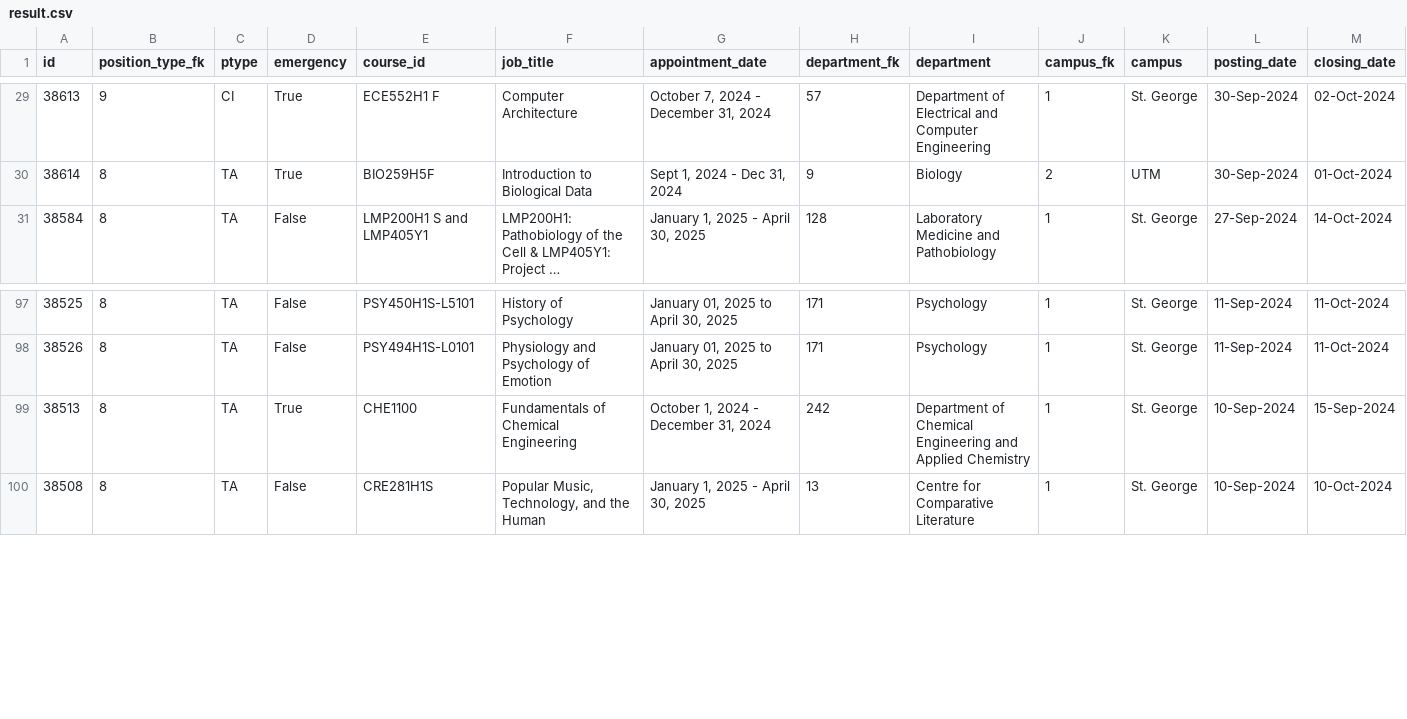
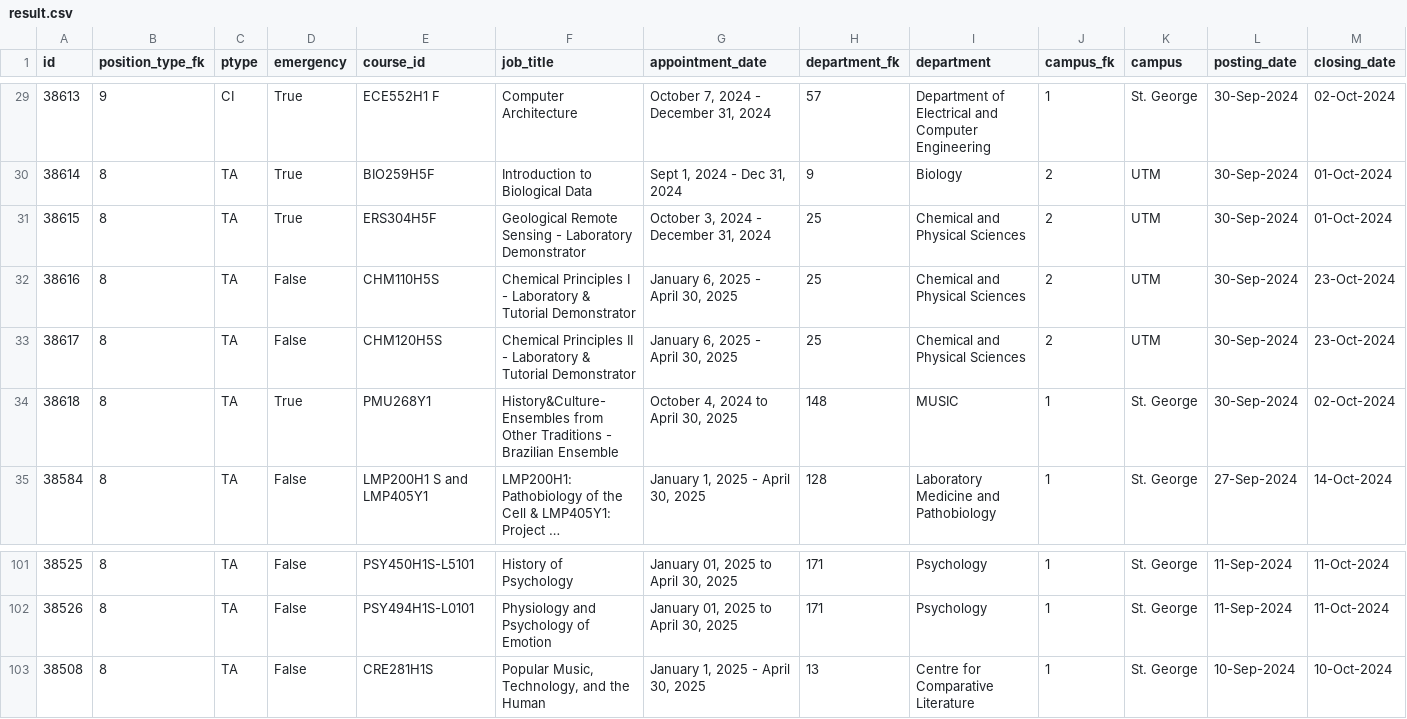
Before and after one commit to Nathan903/unit1.hrandequity.utoronto.ca, a CSV file: result.csv, drawn as a sheet; only a part is shown, gaps mark what is left out; long unchanged cells end in …; removed rows and columns are numbered as before the commit, all else as after; rows hold the shown columns only; the diff names each change by its address in the sheet, - before the commit and + after, or states it on an @@ line.

```diff
--- a/result.csv
+++ b/result.csv
+row 31: 38615 | 8 | TA | True | ERS304H5F | Geological Remote Sensing - Laboratory Demonstrator | October 3, 2024 - December 31, 2024 | 25 | Chemical and Physical Sciences | 2 | UTM | 30-Sep-2024 | 01-Oct-2024
+row 32: 38616 | 8 | TA | False | CHM110H5S | Chemical Principles I - Laboratory & Tutorial Demonstrator | January 6, 2025 - April 30, 2025 | 25 | Chemical and Physical Sciences | 2 | UTM | 30-Sep-2024 | 23-Oct-2024
+row 33: 38617 | 8 | TA | False | CHM120H5S | Chemical Principles II - Laboratory & Tutorial Demonstrator | January 6, 2025 - April 30, 2025 | 25 | Chemical and Physical Sciences | 2 | UTM | 30-Sep-2024 | 23-Oct-2024
+row 34: 38618 | 8 | TA | True | PMU268Y1 | History&Culture- Ensembles from Other Traditions - Brazilian Ensemble | October 4, 2024 to April 30, 2025 | 148 | MUSIC | 1 | St. George | 30-Sep-2024 | 02-Oct-2024
-row 99: 38513 | 8 | TA | True | CHE1100 | Fundamentals of Chemical Engineering | October 1, 2024 - December 31, 2024 | 242 | Department of Chemical Engineering and Applied Chemistry | 1 | St. George | 10-Sep-2024 | 15-Sep-2024
```
Also changed, not shown: 1 other file.
